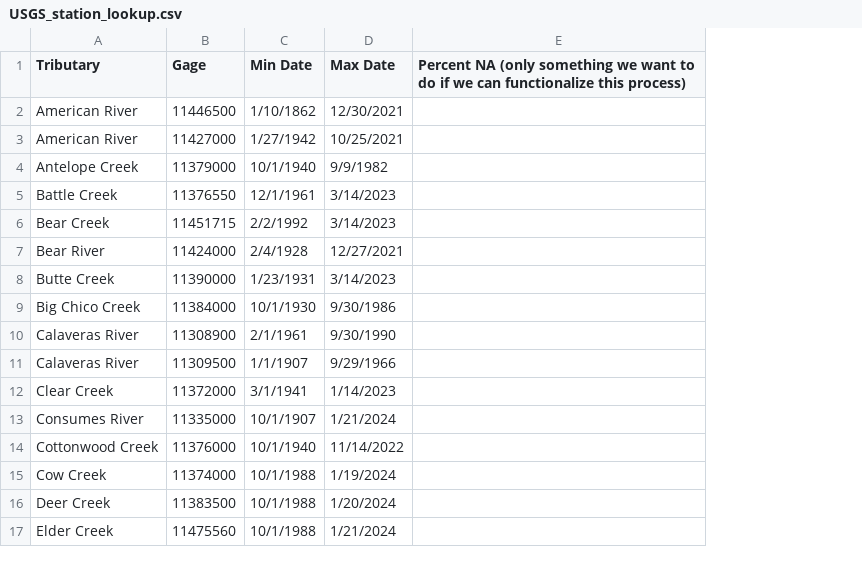
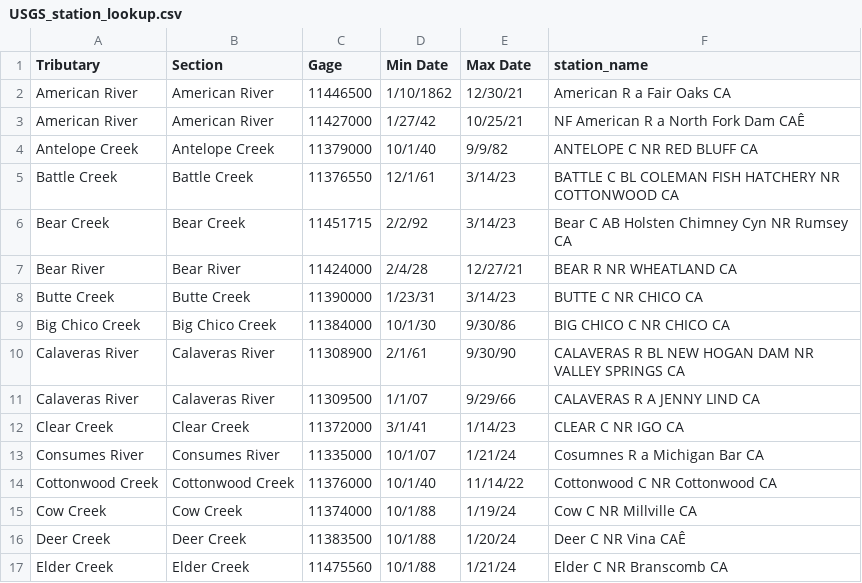
Before and after one commit to FlowWest/streamFlowExplorer, a CSV file: data-raw/usgs_exploration/USGS_station_lookup.csv, drawn as a sheet; only a part is shown; removed rows and columns are numbered as before the commit, all else as after; the diff covers the shown part only; the diff names each change by its address in the sheet, - before the commit and + after, or states it on an @@ line.

Commit message:
Creates lookup table

```diff
--- a/data-raw/usgs_exploration/USGS_station_lookup.csv
+++ b/data-raw/usgs_exploration/USGS_station_lookup.csv
+column B (Section), rows 2-17: American River | American River | Antelope Creek | Battle Creek | Bear Creek | Bear River | Butte Creek | Big Chico Creek | Calaveras River | Calaveras River | Clear Creek | Consumes River | Cottonwood Creek | Cow Creek | Deer Creek | Elder Creek
-column E, row 1: Percent NA (only something we want to do if we can functionalize this process)
+column F (station_name), rows 2-17: American R a Fair Oaks CA | NF American R a North Fork Dam CAÊ | ANTELOPE C NR RED BLUFF CA | BATTLE C BL COLEMAN FISH HATCHERY NR COTTONWOOD CA | Bear C AB Holsten Chimney Cyn NR Rumsey CA | BEAR R NR WHEATLAND CA | BUTTE C NR CHICO CA | BIG CHICO C NR CHICO CA | CALAVERAS R BL NEW HOGAN DAM NR VALLEY SPRINGS CA | CALAVERAS R A JENNY LIND CA | CLEAR C NR IGO CA | Cosumnes R a Michigan Bar CA | Cottonwood C NR Cottonwood CA | Cow C NR Millville CA | Deer C NR Vina CAÊ | Elder C NR Branscomb CA
-E2 (Max Date): 12/30/2021
+E2 (Max Date): 12/30/21
-D3 (Min Date): 1/27/1942
+D3 (Min Date): 1/27/42
-E3 (Max Date): 10/25/2021
+E3 (Max Date): 10/25/21
-D4 (Min Date): 10/1/1940
+D4 (Min Date): 10/1/40
-E4 (Max Date): 9/9/1982
+E4 (Max Date): 9/9/82
-D5 (Min Date): 12/1/1961
+D5 (Min Date): 12/1/61
-E5:E6 (Max Date): 3/14/2023
+E5:E6 (Max Date): 3/14/23
-D6 (Min Date): 2/2/1992
+D6 (Min Date): 2/2/92
-D7 (Min Date): 2/4/1928
+D7 (Min Date): 2/4/28
-E7 (Max Date): 12/27/2021
+E7 (Max Date): 12/27/21
-D8 (Min Date): 1/23/1931
+D8 (Min Date): 1/23/31
-E8 (Max Date): 3/14/2023
+E8 (Max Date): 3/14/23
-D9 (Min Date): 10/1/1930
+D9 (Min Date): 10/1/30
-E9 (Max Date): 9/30/1986
+E9 (Max Date): 9/30/86
-D10 (Min Date): 2/1/1961
+D10 (Min Date): 2/1/61
-E10 (Max Date): 9/30/1990
+E10 (Max Date): 9/30/90
-D11 (Min Date): 1/1/1907
+D11 (Min Date): 1/1/07
-E11 (Max Date): 9/29/1966
+E11 (Max Date): 9/29/66
-D12 (Min Date): 3/1/1941
+D12 (Min Date): 3/1/41
-E12 (Max Date): 1/14/2023
+E12 (Max Date): 1/14/23
-D13 (Min Date): 10/1/1907
+D13 (Min Date): 10/1/07
-E13 (Max Date): 1/21/2024
+E13 (Max Date): 1/21/24
-D14 (Min Date): 10/1/1940
+D14 (Min Date): 10/1/40
-E14 (Max Date): 11/14/2022
+E14 (Max Date): 11/14/22
-D15:D17 (Min Date): 10/1/1988
+D15:D17 (Min Date): 10/1/88
-E15 (Max Date): 1/19/2024
+E15 (Max Date): 1/19/24
-E16 (Max Date): 1/20/2024
+E16 (Max Date): 1/20/24
-E17 (Max Date): 1/21/2024
+E17 (Max Date): 1/21/24
```
Also changed, not shown: 154 edited cells elsewhere in this file, data-raw/cdec_exploration/station_table.csv, 14 other files.
